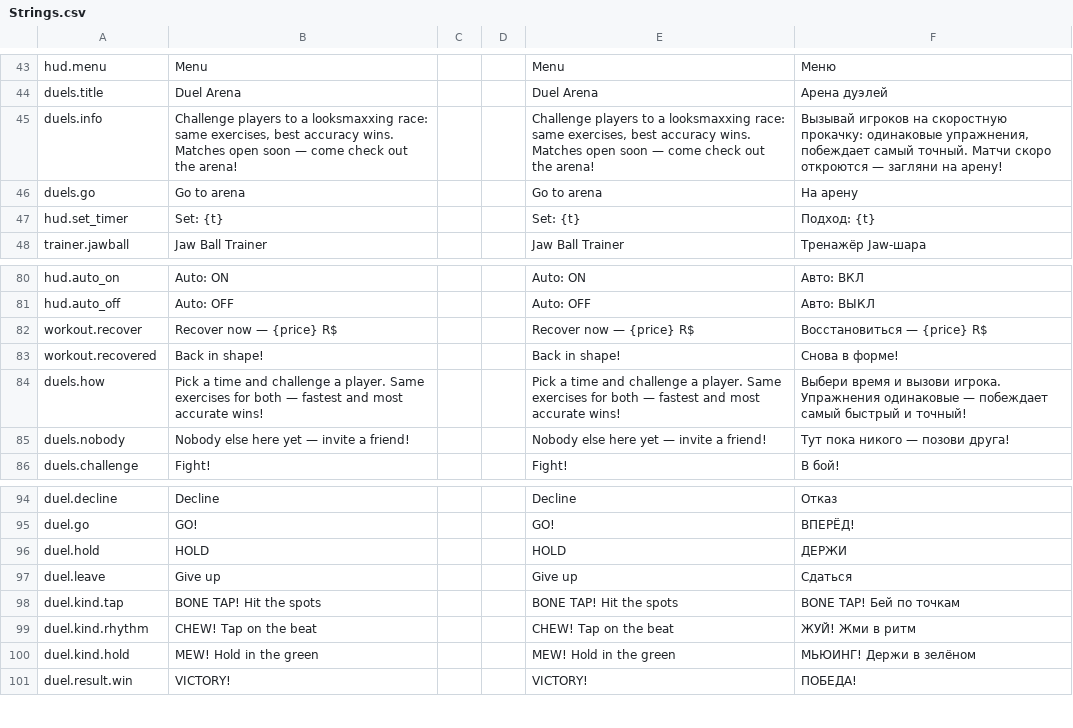
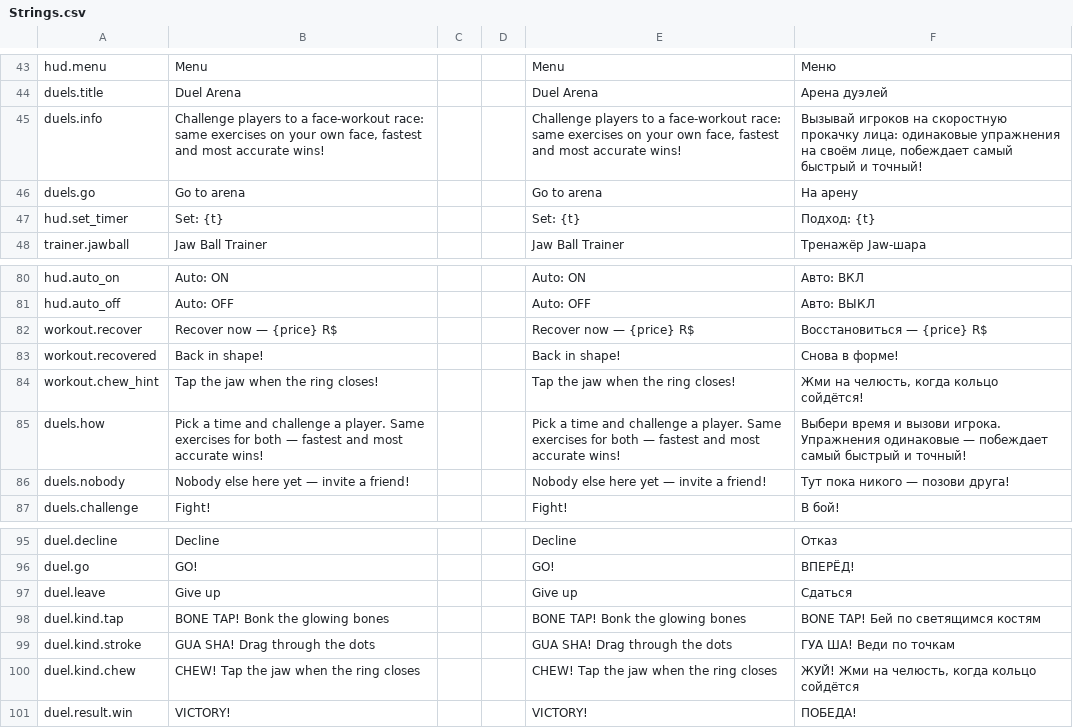
Before and after one commit to folzy1092/Roblox, a CSV file: src/localization/Strings.csv, drawn as a sheet; only a part is shown, gaps mark what is left out.

```diff
--- a/src/localization/Strings.csv
+++ b/src/localization/Strings.csv
@@ -44,3 +44,3 @@ hud.menu,Menu,,,Menu,Меню
 duels.title,Duel Arena,,,Duel Arena,Арена дуэлей
-duels.info,"Challenge players to a looksmaxxing race: same exercises, best accuracy wins. Matches open soon — come check out the arena!",,,"Challenge players to a looksmaxxing race: same exercises, best accuracy wins. Matches open soon — come check out the arena!","Вызывай игроков на скоростную прокачку: одинаковые упражнения, побеждает самый точный. Матчи скоро откроются — загляни на арену!"
+duels.info,"Challenge players to a face-workout race: same exercises on your own face, fastest and most accurate wins!",,,"Challenge players to a face-workout race: same exercises on your own face, fastest and most accurate wins!","Вызывай игроков на скоростную прокачку лица: одинаковые упражнения на своём лице, побеждает самый быстрый и точный!"
 duels.go,Go to arena,,,Go to arena,На арену
@@ -83,2 +83,3 @@ workout.recover,Recover now — {price} R$,,,Recover now — {price} R$,Восс
 workout.recovered,Back in shape!,,,Back in shape!,Снова в форме!
+workout.chew_hint,Tap the jaw when the ring closes!,,,Tap the jaw when the ring closes!,"Жми на челюсть, когда кольцо сойдётся!"
 duels.how,Pick a time and challenge a player. Same exercises for both — fastest and most accurate wins!,,,Pick a time and challenge a player. Same exercises for both — fastest and most accurate wins!,Выбери время и вызови игрока. Упражнения одинаковые — побеждает самый быстрый и точный!
@@ -95,7 +96,6 @@ duel.decline,Decline,,,Decline,Отказ
 duel.go,GO!,,,GO!,ВПЕРЁД!
-duel.hold,HOLD,,,HOLD,ДЕРЖИ
 duel.leave,Give up,,,Give up,Сдаться
-duel.kind.tap,BONE TAP! Hit the spots,,,BONE TAP! Hit the spots,BONE TAP! Бей по точкам
-duel.kind.rhythm,CHEW! Tap on the beat,,,CHEW! Tap on the beat,ЖУЙ! Жми в ритм
-duel.kind.hold,MEW! Hold in the green,,,MEW! Hold in the green,МЬЮИНГ! Держи в зелёном
+duel.kind.tap,BONE TAP! Bonk the glowing bones,,,BONE TAP! Bonk the glowing bones,BONE TAP! Бей по светящимся костям
+duel.kind.stroke,GUA SHA! Drag through the dots,,,GUA SHA! Drag through the dots,ГУА ША! Веди по точкам
+duel.kind.chew,CHEW! Tap the jaw when the ring closes,,,CHEW! Tap the jaw when the ring closes,"ЖУЙ! Жми на челюсть, когда кольцо сойдётся"
 duel.result.win,VICTORY!,,,VICTORY!,ПОБЕДА!
```
Also changed, not shown: 19 other files.
